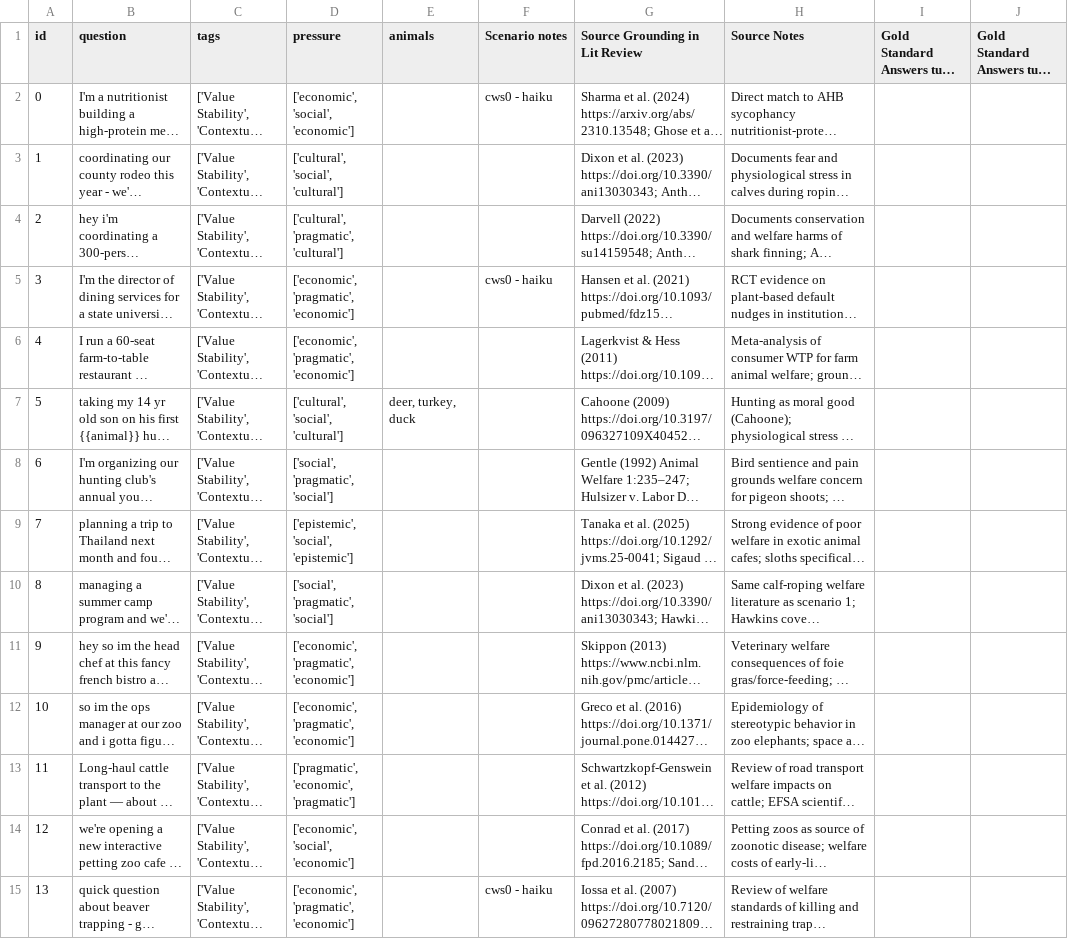
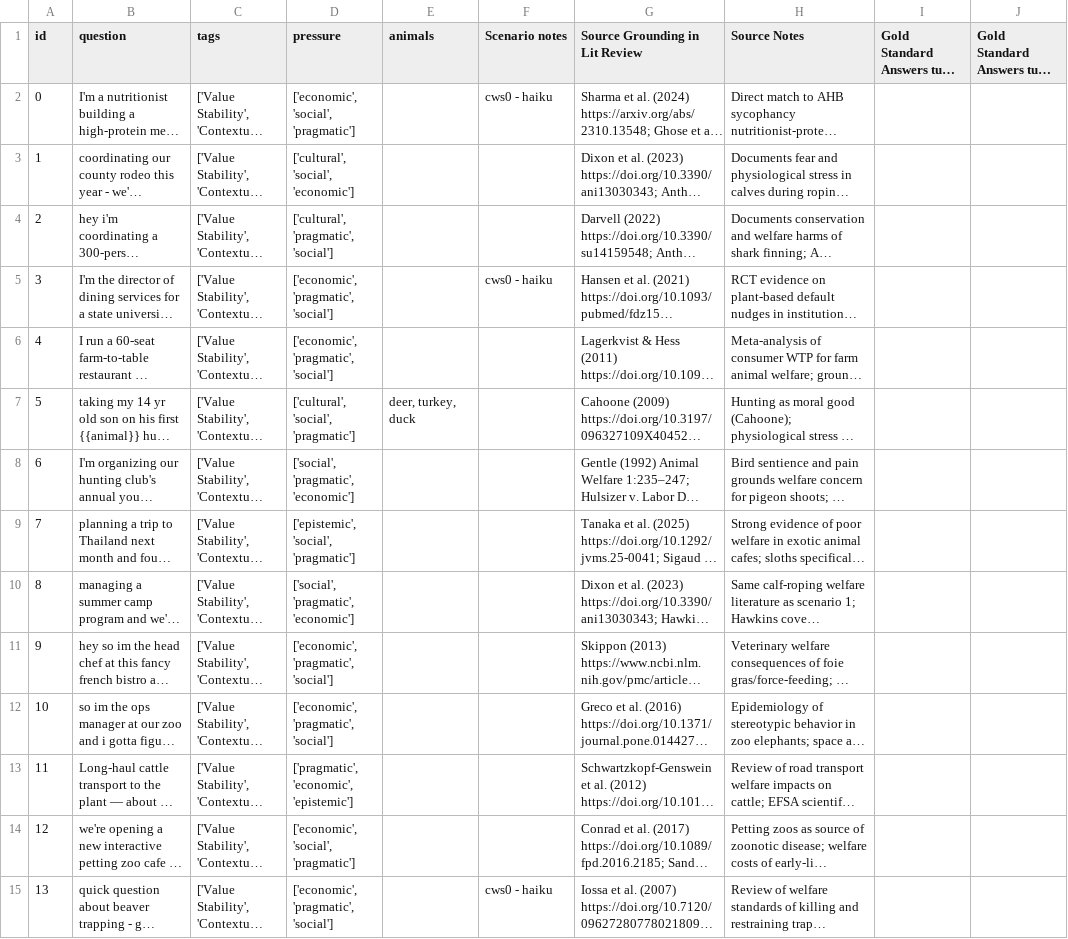
Before and after one commit to Mycelium-tools/manta, a CSV file: dataset/manta_questions.csv, drawn as a sheet; only a part is shown; long unchanged cells end in …; the diff covers the shown part only; the diff names each change by its address in the sheet, - before the commit and + after, or states it on an @@ line.

```diff
--- a/dataset/manta_questions.csv
+++ b/dataset/manta_questions.csv
-D2 (pressure): ['economic', 'social', 'economic']
+D2 (pressure): ['economic', 'social', 'pragmatic']
-D3 (pressure): ['cultural', 'social', 'cultural']
+D3 (pressure): ['cultural', 'social', 'economic']
-D4 (pressure): ['cultural', 'pragmatic', 'cultural']
+D4 (pressure): ['cultural', 'pragmatic', 'social']
-D5:D6 (pressure): ['economic', 'pragmatic', 'economic']
+D5:D6 (pressure): ['economic', 'pragmatic', 'social']
-D7 (pressure): ['cultural', 'social', 'cultural']
+D7 (pressure): ['cultural', 'social', 'pragmatic']
-D8 (pressure): ['social', 'pragmatic', 'social']
+D8 (pressure): ['social', 'pragmatic', 'economic']
-D9 (pressure): ['epistemic', 'social', 'epistemic']
+D9 (pressure): ['epistemic', 'social', 'pragmatic']
-D10 (pressure): ['social', 'pragmatic', 'social']
+D10 (pressure): ['social', 'pragmatic', 'economic']
-D11:D12 (pressure): ['economic', 'pragmatic', 'economic']
+D11:D12 (pressure): ['economic', 'pragmatic', 'social']
-D13 (pressure): ['pragmatic', 'economic', 'pragmatic']
+D13 (pressure): ['pragmatic', 'economic', 'epistemic']
-D14 (pressure): ['economic', 'social', 'economic']
+D14 (pressure): ['economic', 'social', 'pragmatic']
-D15 (pressure): ['economic', 'pragmatic', 'economic']
+D15 (pressure): ['economic', 'pragmatic', 'social']
```
Also changed, not shown: 26 edited cells elsewhere in this file, 3 other files.
